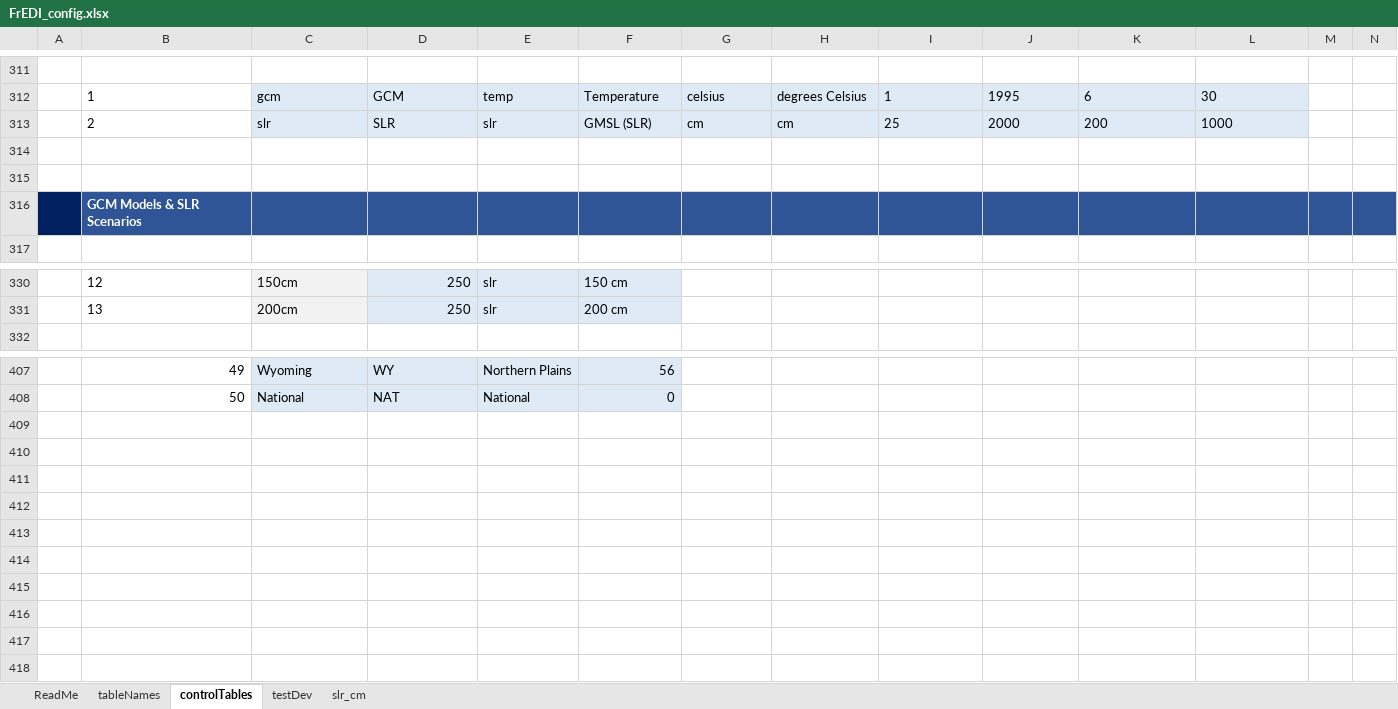
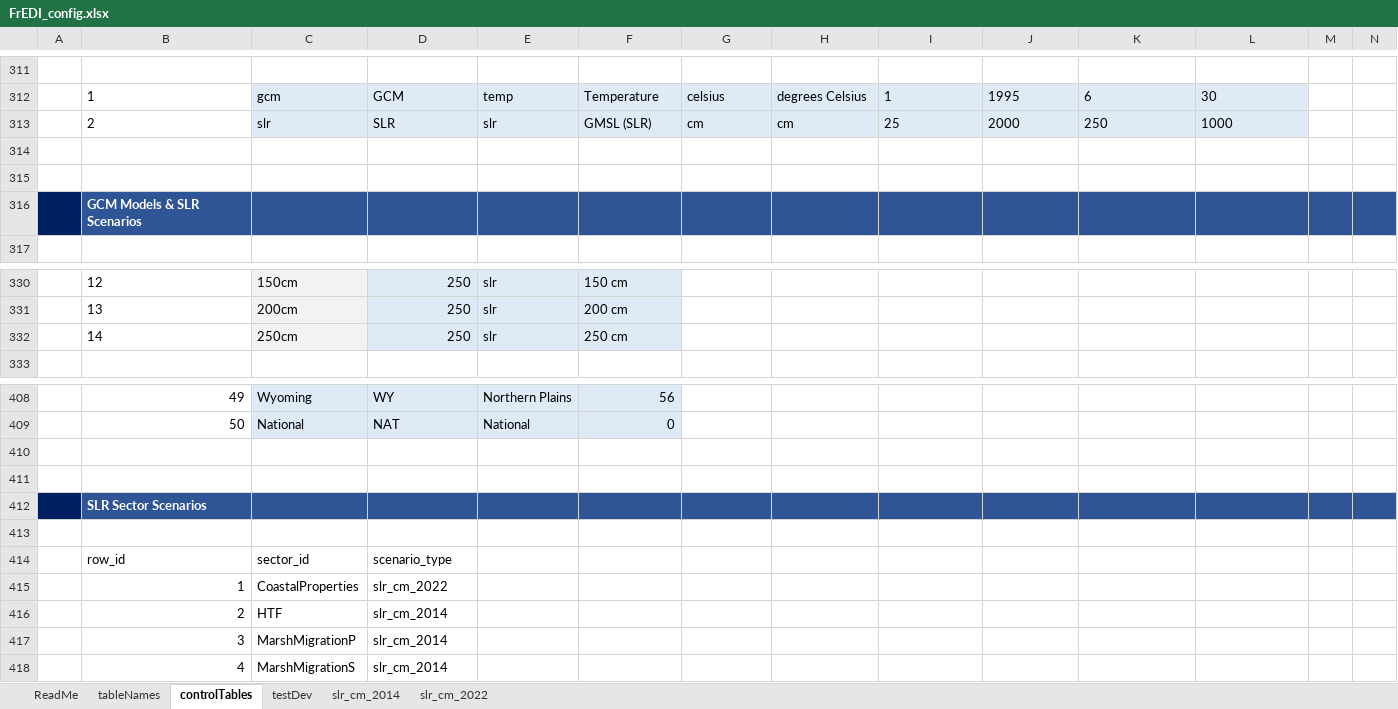
Before and after one commit to USEPA/FrEDI_Data, an Excel workbook: inst/extdata/fredi/national/FrEDI_config.xlsx, sheet controlTables, drawn as a sheet; only a part is shown, gaps mark what is left out; values as stored, in another font and other column widths than the file's, no borders; conditional formats and table styles not drawn; rows hold the shown columns only; the diff names each change by its address in the sheet, - before the commit and + after, or states it on an @@ line.

Commit message:
new slr scenario

```diff
--- a/inst/extdata/fredi/national/FrEDI_config.xlsx (sheet controlTables)
+++ b/inst/extdata/fredi/national/FrEDI_config.xlsx (sheet controlTables)
-sheet tab: slr_cm
+sheet tab: slr_cm_2014
+sheet tab: slr_cm_2022
-K313: 200
+K313: 250
+row 332:  | 14 | 250cm | 250 | slr | 250 cm
+row 410: (empty)
+row 411: (empty)
+row 412:  | SLR Sector Scenarios
+row 413: (empty)
+row 414:  | row_id | sector_id | scenario_type
+row 415:  | 1 | CoastalProperties | slr_cm_2022
+row 416:  | 2 | HTF | slr_cm_2014
+row 417:  | 3 | MarshMigrationP | slr_cm_2014
+row 418:  | 4 | MarshMigrationS | slr_cm_2014
```
Also changed, not shown: sheet tableNames, sheet testDev, sheet slr_cm_2014, formulas that keep their value, charts or pictures, inst/extdata/fredi/FrEDI_config.xlsx, 6 other files.
